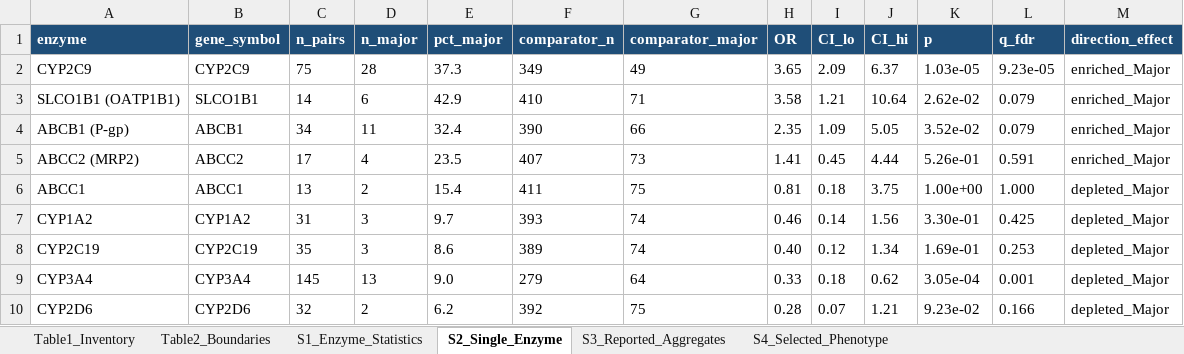
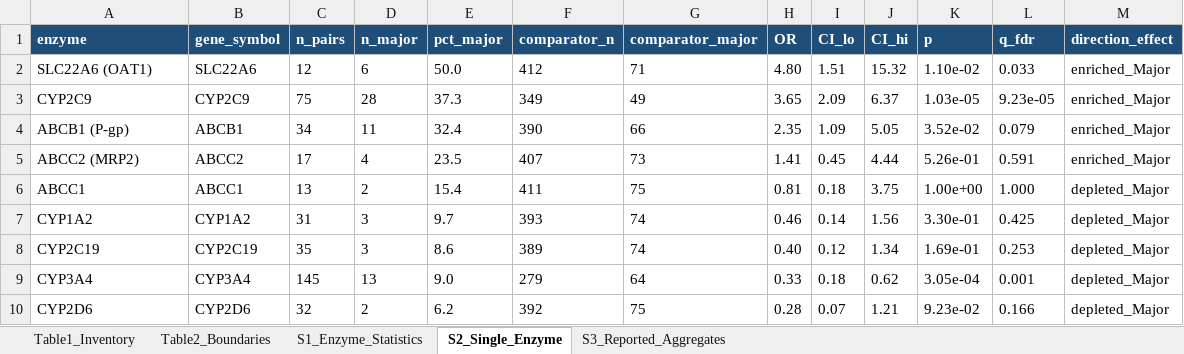
Before and after one commit to adeebnoor/ddi-enzyme-severity-resource, an Excel workbook: tables/SupplementaryTables.xlsx, sheet S2_Single_Enzyme, drawn as a sheet; values as stored, in another font and other column widths than the file's, no borders; removed rows and columns are numbered as before the commit, all else as after; the diff names each change by its address in the sheet, - before the commit and + after, or states it on an @@ line.

```diff
--- a/tables/SupplementaryTables.xlsx (sheet S2_Single_Enzyme)
+++ b/tables/SupplementaryTables.xlsx (sheet S2_Single_Enzyme)
-sheet tab: S4_Selected_Phenotype
+row 2: SLC22A6 (OAT1) | SLC22A6 | 12 | 6 | 50.0 | 412 | 71 | 4.80 | 1.51 | 15.32 | 1.10e-02 | 0.033 | enriched_Major
-row 3: SLCO1B1 (OATP1B1) | SLCO1B1 | 14 | 6 | 42.9 | 410 | 71 | 3.58 | 1.21 | 10.64 | 2.62e-02 | 0.079 | enriched_Major
```
Also changed, not shown: sheet Table2_Boundaries, sheet S3_Reported_Aggregates, sheet S1_Enzyme_Statistics, sheet Table1_Inventory, 54 other files.
